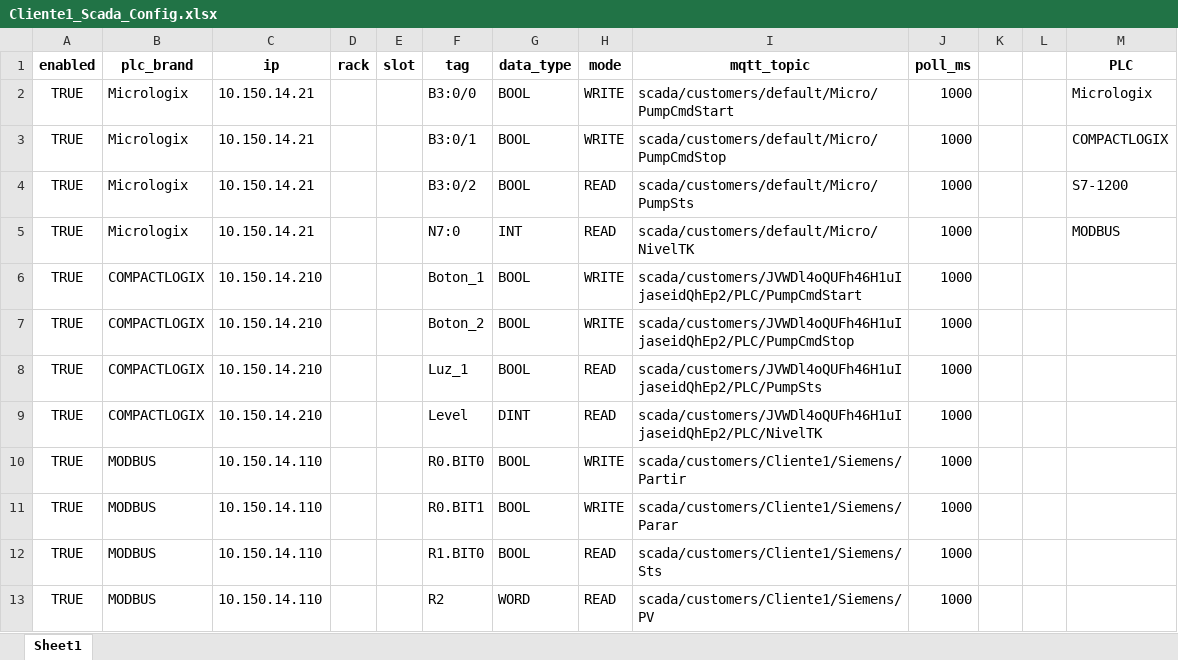
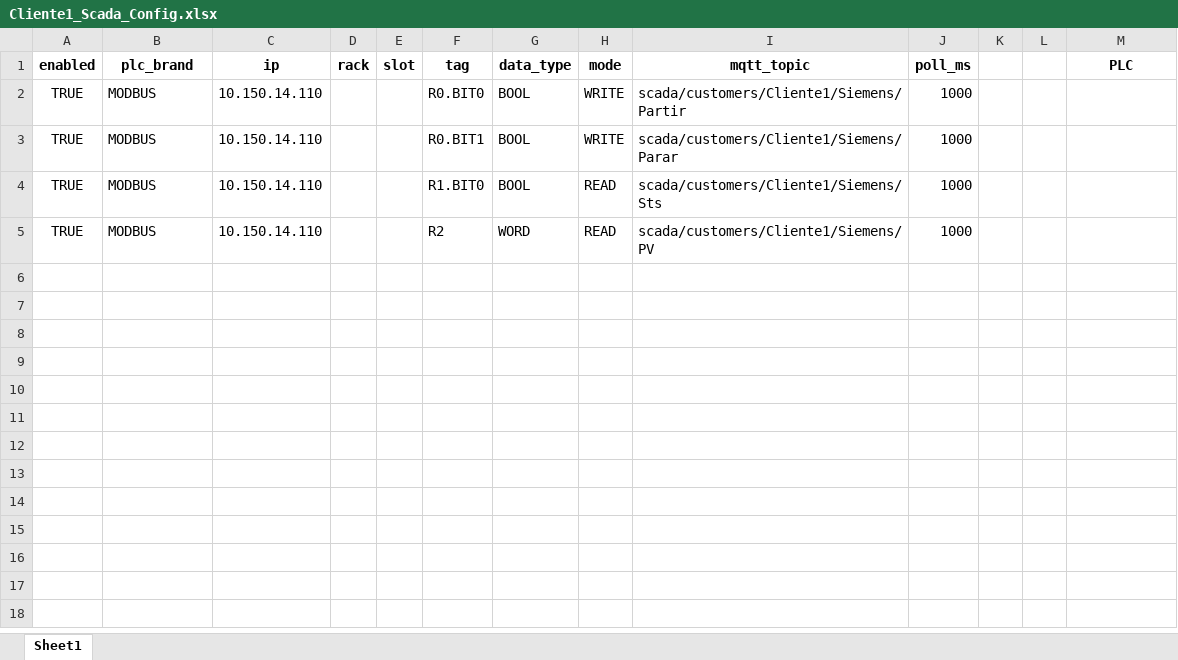
Before and after one commit to sepulvedacartesp-dev/ScadaWebDesk, an Excel workbook: scada_configs/Cliente1_Scada_Config.xlsx, sheet Sheet1, drawn as a sheet; values as stored, in another font and other column widths than the file's, no borders; the diff names each change by its address in the sheet, - before the commit and + after, or states it on an @@ line.

Commit message:
Update Cliente1_Scada_Config.xlsx

```diff
--- a/scada_configs/Cliente1_Scada_Config.xlsx (sheet Sheet1)
+++ b/scada_configs/Cliente1_Scada_Config.xlsx (sheet Sheet1)
-row 2: TRUE | Micrologix | 10.150.14.21 |  |  | B3:0/0 | BOOL | WRITE | scada/customers/default/Micro/PumpCmdStart | 1000 |  |  | Micrologix
-row 3: TRUE | Micrologix | 10.150.14.21 |  |  | B3:0/1 | BOOL | WRITE | scada/customers/default/Micro/PumpCmdStop | 1000 |  |  | COMPACTLOGIX
-row 4: TRUE | Micrologix | 10.150.14.21 |  |  | B3:0/2 | BOOL | READ | scada/customers/default/Micro/PumpSts | 1000 |  |  | S7-1200
-row 5: TRUE | Micrologix | 10.150.14.21 |  |  | N7:0 | INT | READ | scada/customers/default/Micro/NivelTK | 1000 |  |  | MODBUS
-row 6: TRUE | COMPACTLOGIX | 10.150.14.210 |  |  | Boton_1 | BOOL | WRITE | scada/customers/JVWDl4oQUFh46H1uIjaseidQhEp2/PLC/PumpCmdStart | 1000
-row 7: TRUE | COMPACTLOGIX | 10.150.14.210 |  |  | Boton_2 | BOOL | WRITE | scada/customers/JVWDl4oQUFh46H1uIjaseidQhEp2/PLC/PumpCmdStop | 1000
-row 8: TRUE | COMPACTLOGIX | 10.150.14.210 |  |  | Luz_1 | BOOL | READ | scada/customers/JVWDl4oQUFh46H1uIjaseidQhEp2/PLC/PumpSts | 1000
-row 9: TRUE | COMPACTLOGIX | 10.150.14.210 |  |  | Level | DINT | READ | scada/customers/JVWDl4oQUFh46H1uIjaseidQhEp2/PLC/NivelTK | 1000
```
